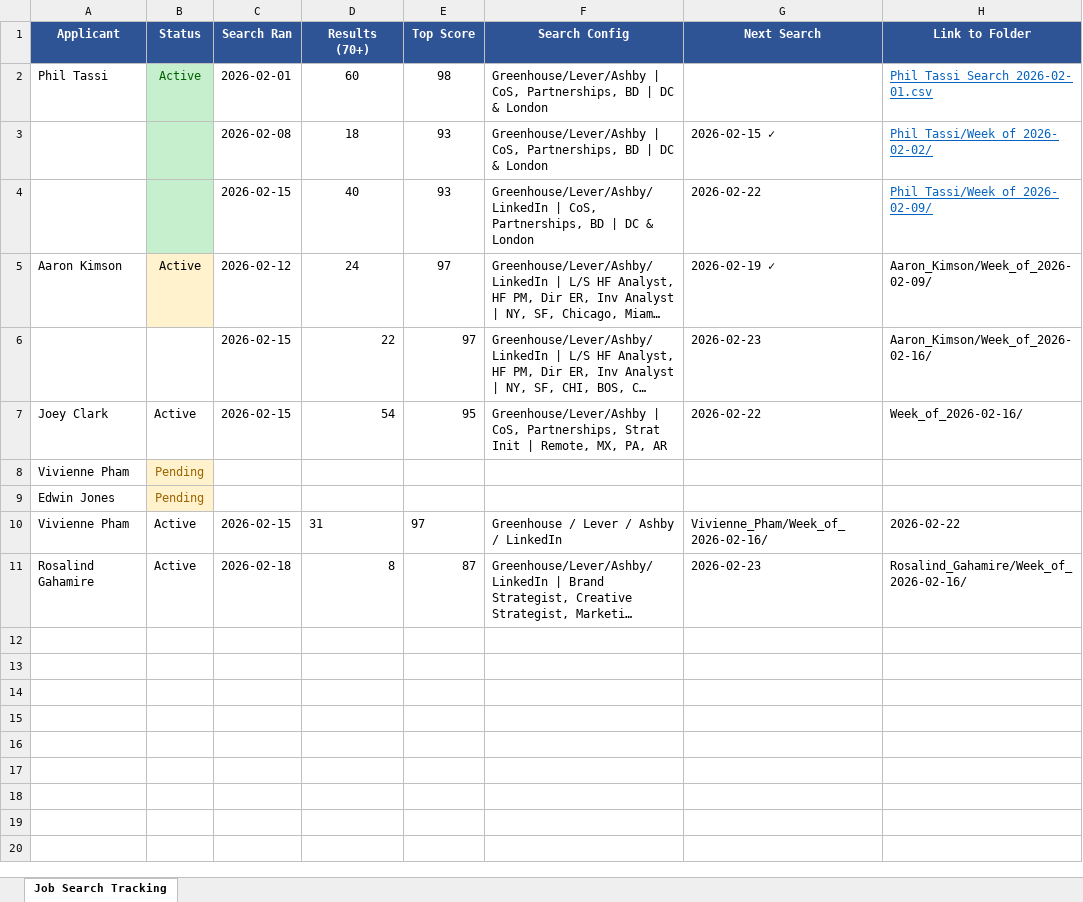
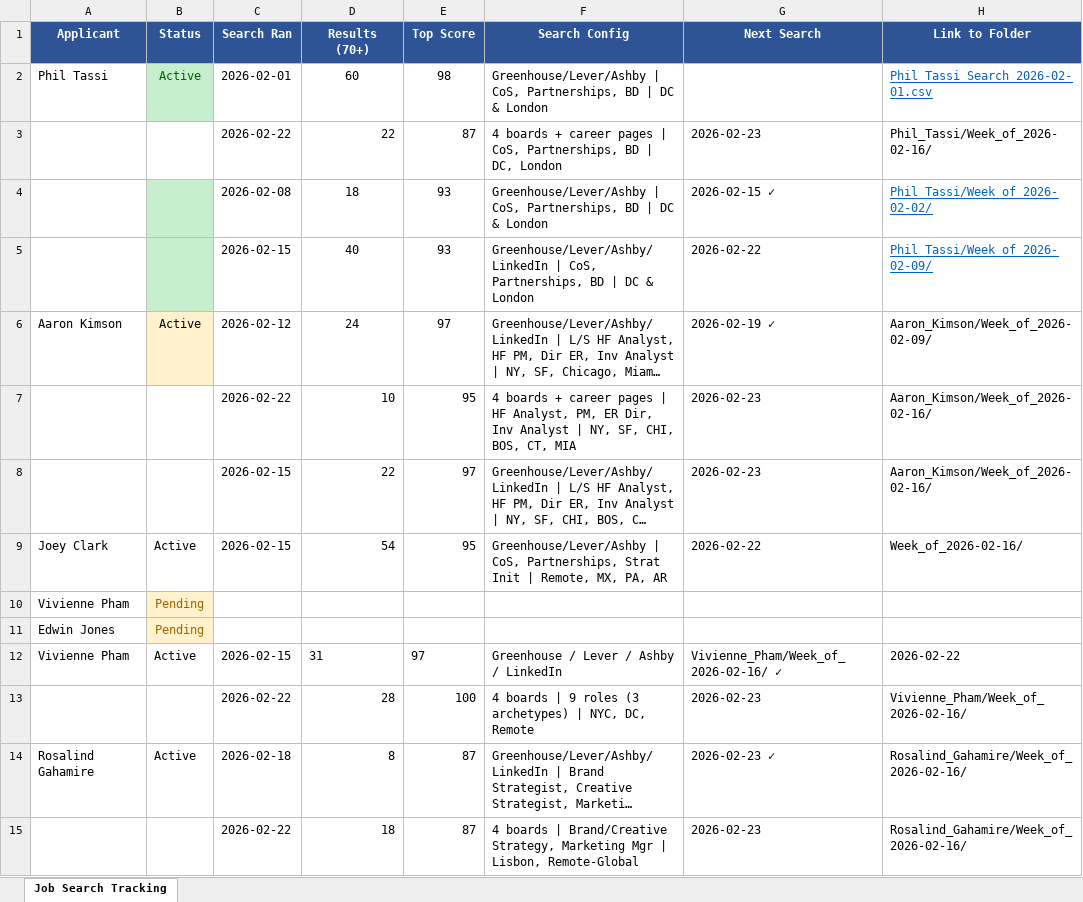
Before and after one commit to jojo-d-explorer/ai-automation-portfolio, an Excel workbook: Job_Search_Tracking.xlsx, sheet Job Search Tracking, drawn as a sheet; long unchanged cells end in …; values as stored, in another font and other column widths than the file's, no borders; addresses are those after the commit; the diff names each change by its address in the sheet, - before the commit and + after, or states it on an @@ line.

```diff
--- a/Job_Search_Tracking.xlsx (sheet Job Search Tracking)
+++ b/Job_Search_Tracking.xlsx (sheet Job Search Tracking)
+row 3:  |  | 2026-02-22 | 22 | 87 | 4 boards + career pages | CoS, Partnerships, BD | DC, London | 2026-02-23 | Phil_Tassi/Week_of_2026-02-16/
+row 7:  |  | 2026-02-22 | 10 | 95 | 4 boards + career pages | HF Analyst, PM, ER Dir, Inv Analyst | NY, SF, CHI, BOS, CT, MIA | 2026-02-23 | Aaron_Kimson/Week_of_2026-02-16/
-G12 (Next Search): Vivienne_Pham/Week_of_2026-02-16/
+G12 (Next Search): Vivienne_Pham/Week_of_2026-02-16/ ✓
+row 13:  |  | 2026-02-22 | 28 | 100 | 4 boards | 9 roles (3 archetypes) | NYC, DC, Remote | 2026-02-23 | Vivienne_Pham/Week_of_2026-02-16/
-G14 (Next Search): 2026-02-23
+G14 (Next Search): 2026-02-23 ✓
+row 15:  |  | 2026-02-22 | 18 | 87 | 4 boards | Brand/Creative Strategy, Marketing Mgr | Lisbon, Remote-Global | 2026-02-23 | Rosalind_Gahamire/Week_of_2026-02-16/
```
Also changed, not shown: 1 other file.
